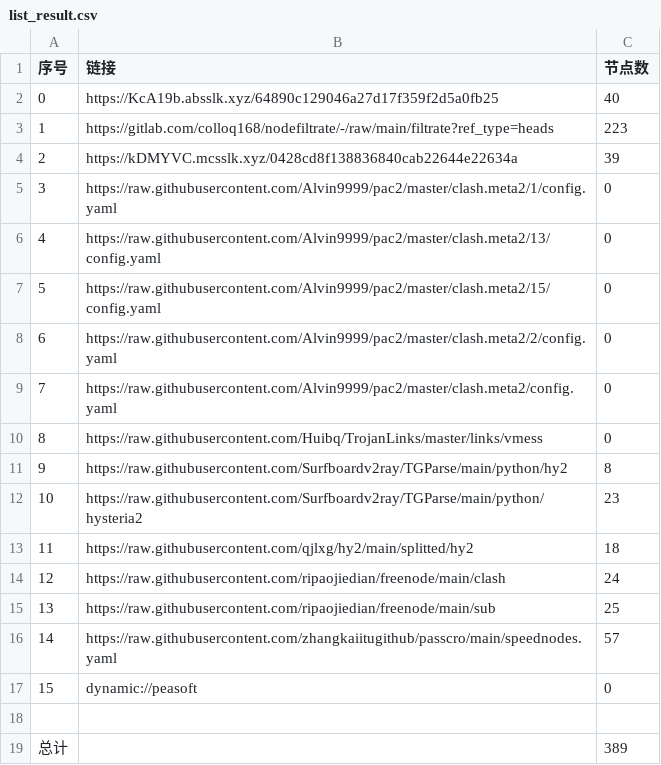
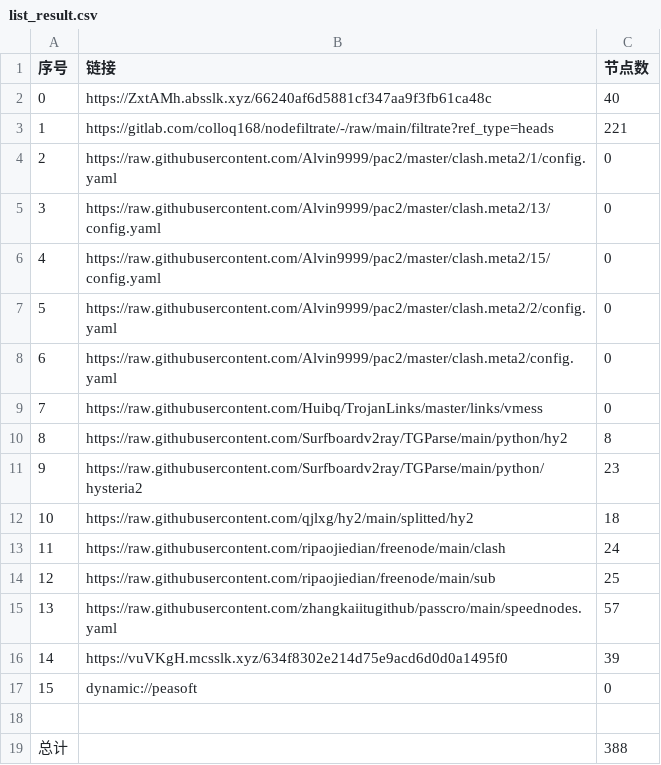
Before and after one commit to nowts71/NoMoreWalls, a CSV file: list_result.csv, drawn as a sheet; removed rows and columns are numbered as before the commit, all else as after; the diff names each change by its address in the sheet, - before the commit and + after, or states it on an @@ line.

```diff
--- a/list_result.csv
+++ b/list_result.csv
-B2 (链接): https://KcA19b.absslk.xyz/64890c129046a27d17f359f2d5a0fb25
+B2 (链接): https://ZxtAMh.absslk.xyz/66240af6d5881cf347aa9f3fb61ca48c
-C3 (节点数): 223
+C3 (节点数): 221
-row 4: 2 | https://kDMYVC.mcsslk.xyz/0428cd8f138836840cab22644e22634a | 39
@@ column A (序号) renumbered between rows 4 and 15 @@
+row 16: 14 | https://vuVKgH.mcsslk.xyz/634f8302e214d75e9acd6d0d0a1495f0 | 39
-C19 (节点数): 389
+C19 (节点数): 388
```
Also changed, not shown: 34 other files.
